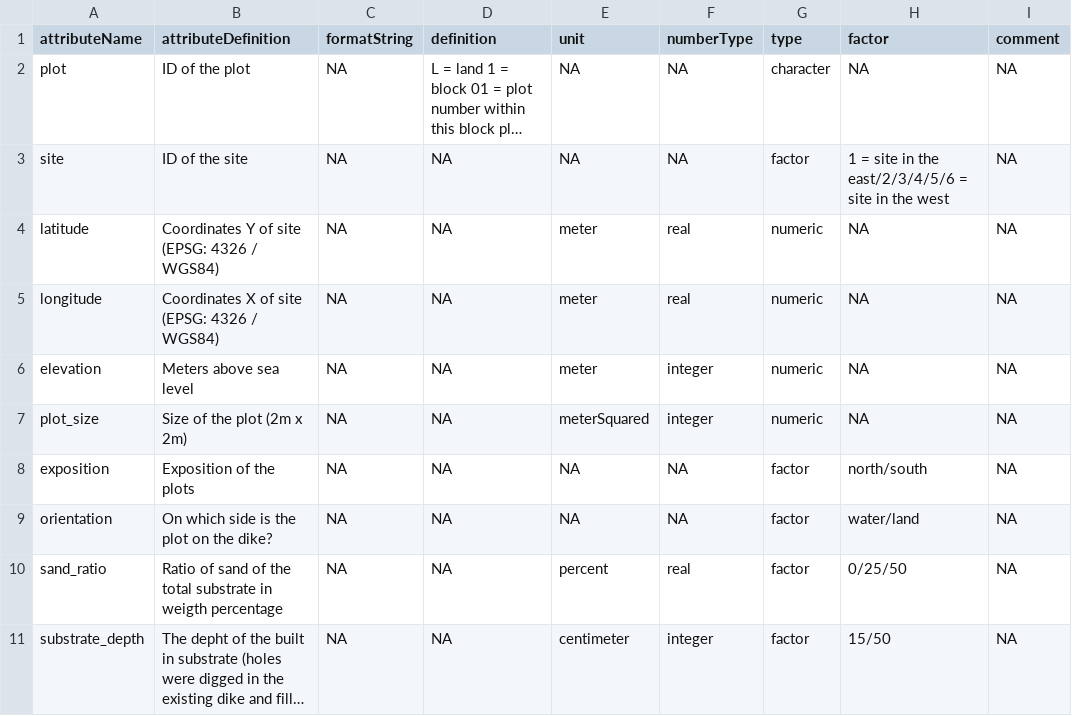
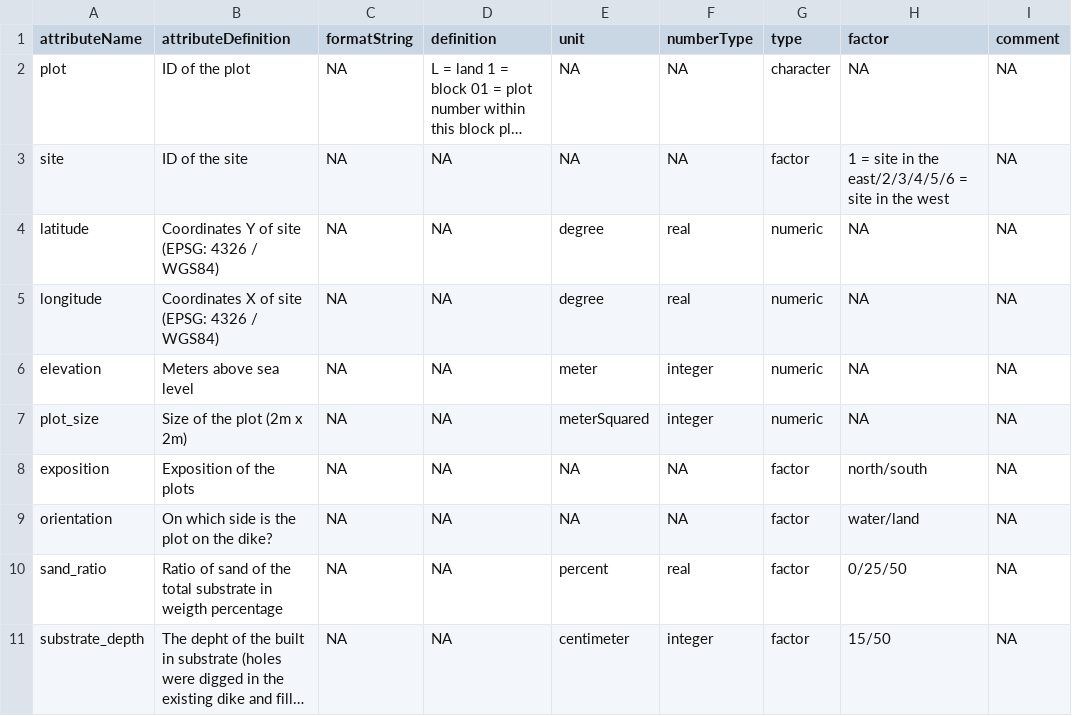
Before and after one commit to markus1bauer/2023_danube_dike_experiment, a CSV file: data/raw/data_raw_sites_metadata.csv, drawn as a sheet; only a part is shown; long unchanged cells end in …; the diff names each change by its address in the sheet, - before the commit and + after, or states it on an @@ line.

```diff
--- a/data/raw/data_raw_sites_metadata.csv
+++ b/data/raw/data_raw_sites_metadata.csv
-E4:E5 (unit): meter
+E4:E5 (unit): degree
```
Also changed, not shown: data/processed/data_processed_traits.csv, 11 other files.
